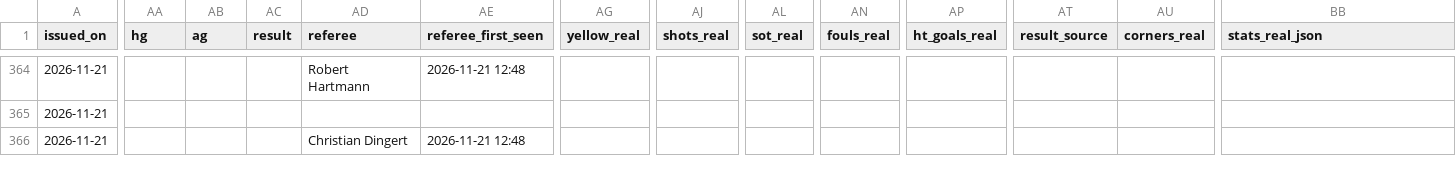
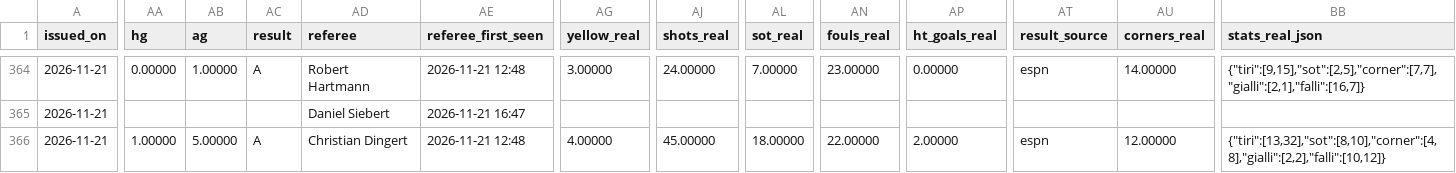
Before and after one commit to riccardogobbo01/football-predictor, a CSV file: docs/history.csv, drawn as a sheet; only a part is shown, gaps mark what is left out; the diff covers the shown part only; the diff names each change by its address in the sheet, - before the commit and + after, or states it on an @@ line.

```diff
--- a/docs/history.csv
+++ b/docs/history.csv
-AA364 (hg): (empty)
+AA364 (hg): 0.00000
-AB364 (ag): (empty)
+AB364 (ag): 1.00000
-AC364 (result): (empty)
+AC364 (result): A
-AG364 (yellow_real): (empty)
+AG364 (yellow_real): 3.00000
-AJ364 (shots_real): (empty)
+AJ364 (shots_real): 24.00000
-AL364 (sot_real): (empty)
+AL364 (sot_real): 7.00000
-AN364 (fouls_real): (empty)
+AN364 (fouls_real): 23.00000
-AP364 (ht_goals_real): (empty)
+AP364 (ht_goals_real): 0.00000
-AT364 (result_source): (empty)
+AT364 (result_source): espn
-AU364 (corners_real): (empty)
+AU364 (corners_real): 14.00000
-BB364 (stats_real_json): (empty)
+BB364 (stats_real_json): {"tiri":[9,15],"sot":[2,5],"corner":[7,7],"gialli":[2,1],"falli":[16,7]}
-AD365 (referee): (empty)
+AD365 (referee): Daniel Siebert
-AE365 (referee_first_seen): (empty)
+AE365 (referee_first_seen): 2026-11-21 16:47
-AA366 (hg): (empty)
+AA366 (hg): 1.00000
-AB366 (ag): (empty)
+AB366 (ag): 5.00000
-AC366 (result): (empty)
+AC366 (result): A
-AG366 (yellow_real): (empty)
+AG366 (yellow_real): 4.00000
-AJ366 (shots_real): (empty)
+AJ366 (shots_real): 45.00000
-AL366 (sot_real): (empty)
+AL366 (sot_real): 18.00000
-AN366 (fouls_real): (empty)
+AN366 (fouls_real): 22.00000
-AP366 (ht_goals_real): (empty)
+AP366 (ht_goals_real): 2.00000
-AT366 (result_source): (empty)
+AT366 (result_source): espn
-AU366 (corners_real): (empty)
+AU366 (corners_real): 12.00000
-BB366 (stats_real_json): (empty)
+BB366 (stats_real_json): {"tiri":[13,32],"sot":[8,10],"corner":[4,8],"gialli":[2,2],"falli":[10,12]}
```
Also changed, not shown: 106 edited cells elsewhere in this file, docs/mycombo_history.csv, docs/odds_secondary.csv, 23 other files.
